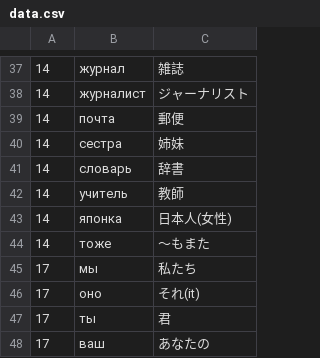
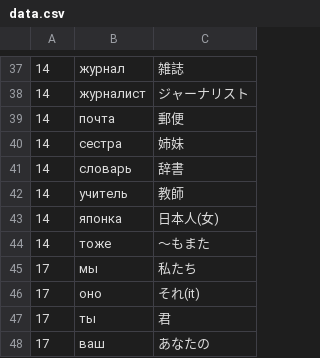
Before and after one commit to ebiyu/russian, a CSV file: data.csv, drawn as a sheet; only a part is shown, gaps mark what is left out; the diff covers the shown part only.

```diff
--- a/data.csv
+++ b/data.csv
@@ -42,3 +42,3 @@
 14,учитель,教師
-14,японка,日本人(女性)
+14,японка,日本人(女)
 14,тоже,〜もまた
```
Also changed, not shown: 41 added rows and 16 removed rows elsewhere in this file.
